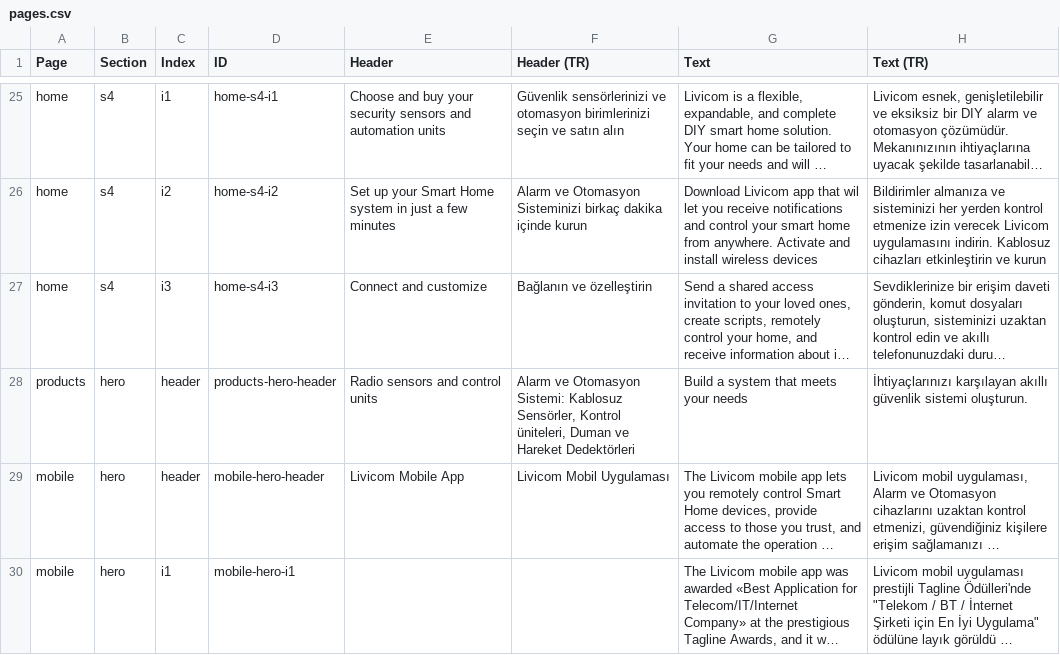
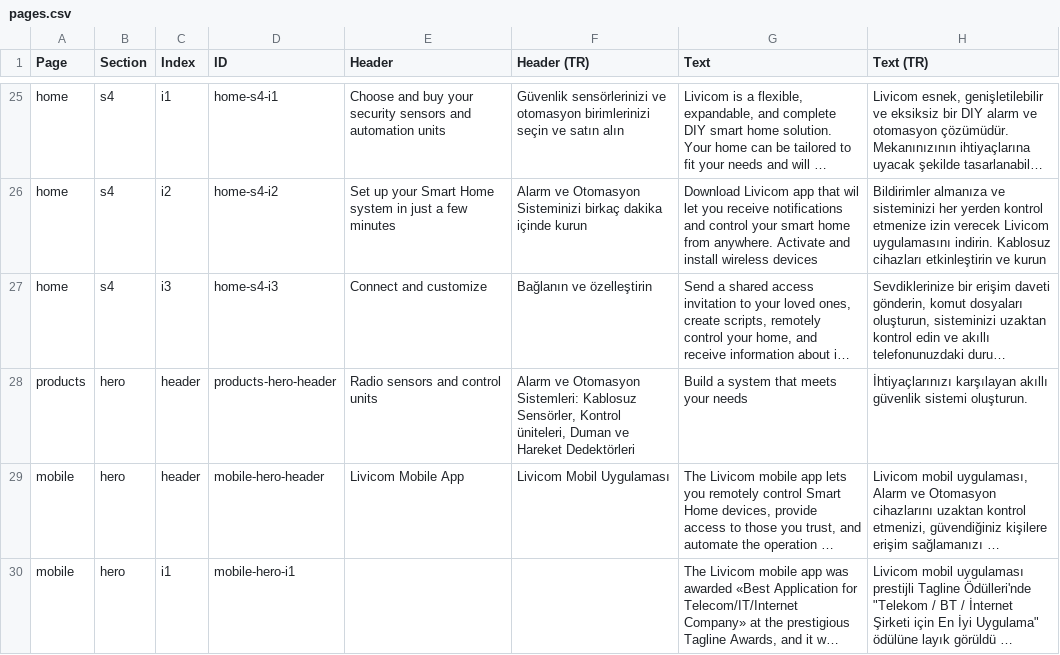
Before and after one commit to livicomturkiye/livicom-tr, a CSV file: _data/pages.csv, drawn as a sheet; only a part is shown, gaps mark what is left out; long unchanged cells end in …; the diff names each change by its address in the sheet, - before the commit and + after, or states it on an @@ line.

```diff
--- a/_data/pages.csv
+++ b/_data/pages.csv
-F28 (Header (TR)): …ve Otomasyon Sistemi: Kablosuz Sensörler,…
+F28 (Header (TR)): …ve Otomasyon Sistemleri: Kablosuz Sensörler,…
```
Also changed, not shown: 27 other files.
